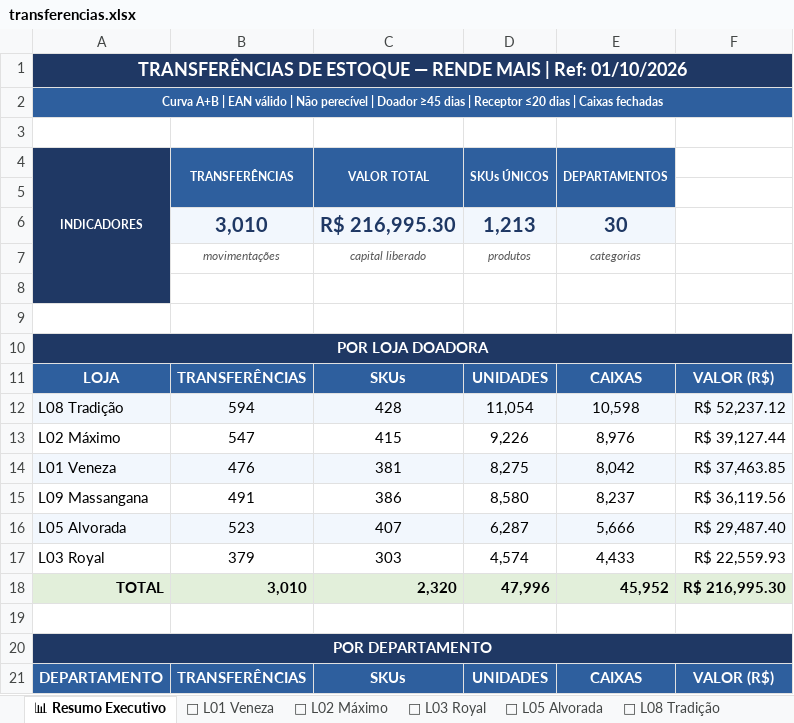
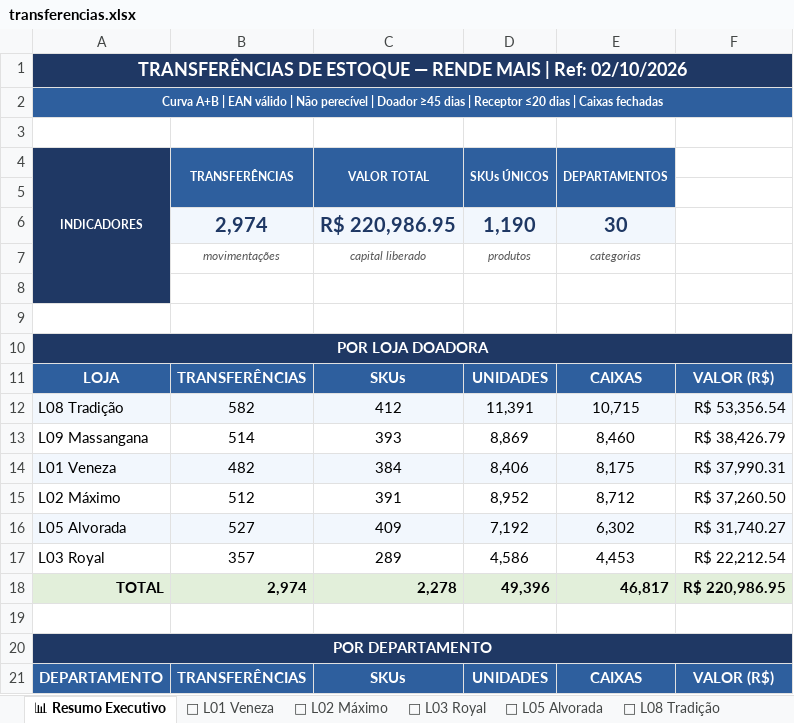
Before and after one commit to luciano504/rendemais-painel, an Excel workbook: data/transferencias.xlsx, sheet 📊 Resumo Executivo, drawn as a sheet; only a part is shown; values as stored, in another font and other column widths than the file's, no borders; removed rows and columns are numbered as before the commit, all else as after; the diff covers the shown part only; the diff names each change by its address in the sheet, - before the commit and + after, or states it on an @@ line.

```diff
--- a/data/transferencias.xlsx (sheet 📊 Resumo Executivo)
+++ b/data/transferencias.xlsx (sheet 📊 Resumo Executivo)
-A1 (INDICADORES): …| Ref: 01/10/2026
+A1 (INDICADORES): …| Ref: 02/10/2026
-row 6:  | 3,010 | R$ 216,995.30 | 1,213 | 30
+row 6:  | 2,974 | R$ 220,986.95 | 1,190 | 30
-B12 (TRANSFERÊNCIAS): 594
+B12 (TRANSFERÊNCIAS): 582
-C12 (VALOR TOTAL): 428
+C12 (VALOR TOTAL): 412
-D12 (SKUs ÚNICOS): 11,054
+D12 (SKUs ÚNICOS): 11,391
-E12 (DEPARTAMENTOS): 10,598
+E12 (DEPARTAMENTOS): 10,715
-F12: R$ 52,237.12
+F12: R$ 53,356.54
-row 13: L02 Máximo | 547 | 415 | 9,226 | 8,976 | R$ 39,127.44
-row 14: L01 Veneza | 476 | 381 | 8,275 | 8,042 | R$ 37,463.85
-B13 (TRANSFERÊNCIAS): 491
+B13 (TRANSFERÊNCIAS): 514
-C13 (VALOR TOTAL): 386
+C13 (VALOR TOTAL): 393
-D13 (SKUs ÚNICOS): 8,580
+D13 (SKUs ÚNICOS): 8,869
-E13 (DEPARTAMENTOS): 8,237
+E13 (DEPARTAMENTOS): 8,460
-F13: R$ 36,119.56
+F13: R$ 38,426.79
+row 14: L01 Veneza | 482 | 384 | 8,406 | 8,175 | R$ 37,990.31
+row 15: L02 Máximo | 512 | 391 | 8,952 | 8,712 | R$ 37,260.50
-B16 (TRANSFERÊNCIAS): 523
+B16 (TRANSFERÊNCIAS): 527
-C16 (VALOR TOTAL): 407
+C16 (VALOR TOTAL): 409
-D16 (SKUs ÚNICOS): 6,287
+D16 (SKUs ÚNICOS): 7,192
-E16 (DEPARTAMENTOS): 5,666
+E16 (DEPARTAMENTOS): 6,302
-F16: R$ 29,487.40
+F16: R$ 31,740.27
-B17 (TRANSFERÊNCIAS): 379
+B17 (TRANSFERÊNCIAS): 357
-C17 (VALOR TOTAL): 303
+C17 (VALOR TOTAL): 289
-D17 (SKUs ÚNICOS): 4,574
+D17 (SKUs ÚNICOS): 4,586
-E17 (DEPARTAMENTOS): 4,433
+E17 (DEPARTAMENTOS): 4,453
-F17: R$ 22,559.93
+F17: R$ 22,212.54
-B18 (TRANSFERÊNCIAS): 3,010
+B18 (TRANSFERÊNCIAS): 2,974
-C18 (VALOR TOTAL): 2,320
+C18 (VALOR TOTAL): 2,278
-D18 (SKUs ÚNICOS): 47,996
+D18 (SKUs ÚNICOS): 49,396
-E18 (DEPARTAMENTOS): 45,952
+E18 (DEPARTAMENTOS): 46,817
-F18: R$ 216,995.30
+F18: R$ 220,986.95
```
Also changed, not shown: 4 added rows, 4 removed rows, 106 edited cells and cell formats elsewhere in this sheet, sheet 🏪 L08 Tradição, sheet 🏪 L02 Máximo, sheet 🏪 L05 Alvorada, sheet 🏪 L01 Veneza, sheet 🏪 L09 Massangana, sheet 🏪 L03 Royal, data/categorias.xlsx, data/estoque_parado.xlsx, 1 other file.
